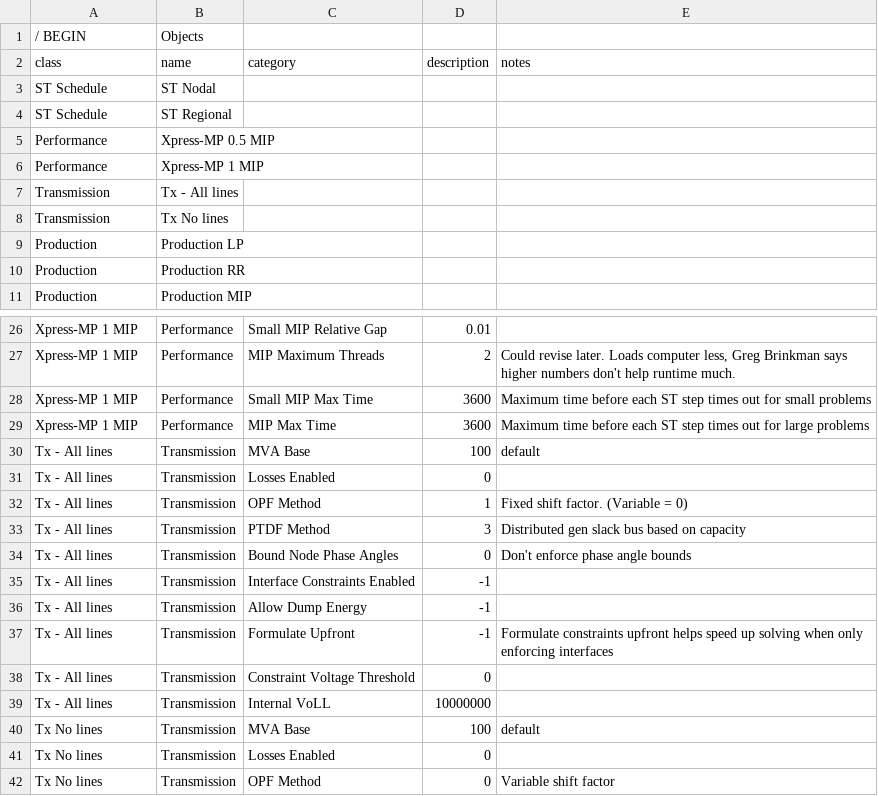
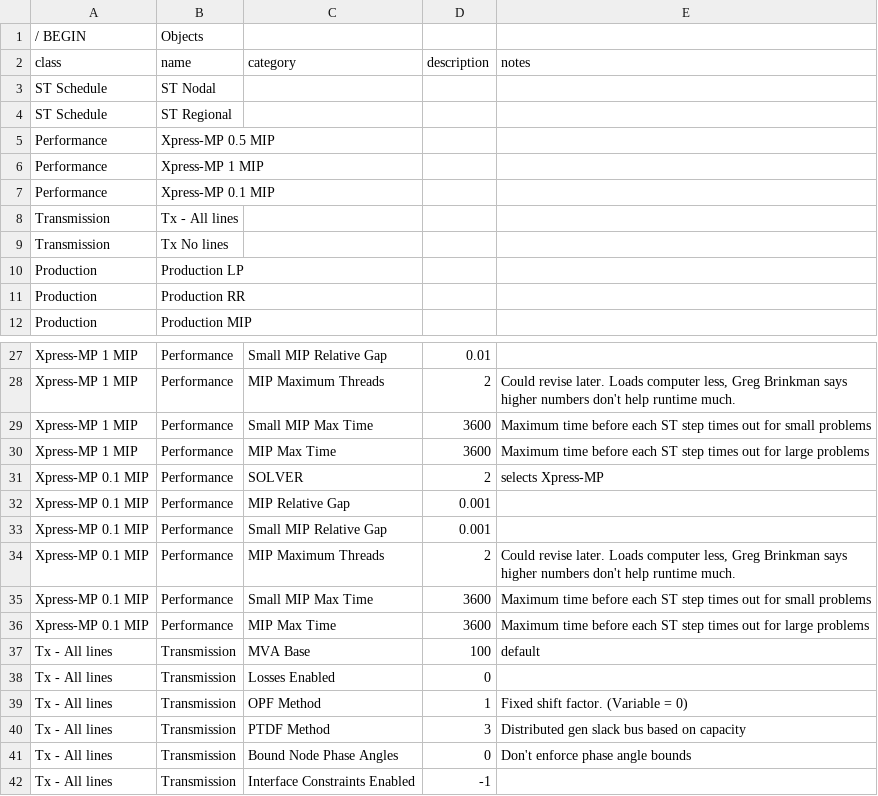
Before and after one commit to GridMod/RTS-GMLC, a CSV file: Create_PLEXOS_database/1-parse-matpower/inputs/simulation_objects/STSched_MTSched_Perf_Transm_Prod.csv, drawn as a sheet; only a part is shown, gaps mark what is left out; the shorter side is filled out with more unchanged rows.

```diff
--- a/Create_PLEXOS_database/1-parse-matpower/inputs/simulation_objects/STSched_MTSched_Perf_Transm_Prod.csv
+++ b/Create_PLEXOS_database/1-parse-matpower/inputs/simulation_objects/STSched_MTSched_Perf_Transm_Prod.csv
@@ -6,2 +6,3 @@ Performance,Xpress-MP 0.5 MIP,,,
 Performance,Xpress-MP 1 MIP,,,
+Performance,Xpress-MP 0.1 MIP,,,
 Transmission,Tx - All lines,,,
@@ -29,2 +30,8 @@ Xpress-MP 1 MIP,Performance,Small MIP Max Time,3600,Maximum time before each ST
 Xpress-MP 1 MIP,Performance,MIP Max Time,3600,Maximum time before each ST step times out for large problems
+Xpress-MP 0.1 MIP,Performance,SOLVER,2,selects Xpress-MP
+Xpress-MP 0.1 MIP,Performance,MIP Relative Gap,0.001,
+Xpress-MP 0.1 MIP,Performance,Small MIP Relative Gap,0.001,
+Xpress-MP 0.1 MIP,Performance,MIP Maximum Threads,2,"Could revise later. Loads computer less, Greg Brinkman says higher numbers don't help runtime much."
+Xpress-MP 0.1 MIP,Performance,Small MIP Max Time,3600,Maximum time before each ST step times out for small problems
+Xpress-MP 0.1 MIP,Performance,MIP Max Time,3600,Maximum time before each ST step times out for large problems
 Tx - All lines,Transmission,MVA Base,100,default
```
Also changed, not shown: Create_PLEXOS_database/1-parse-matpower/inputs/simulation_objects/import_models.csv, 3 other files.
